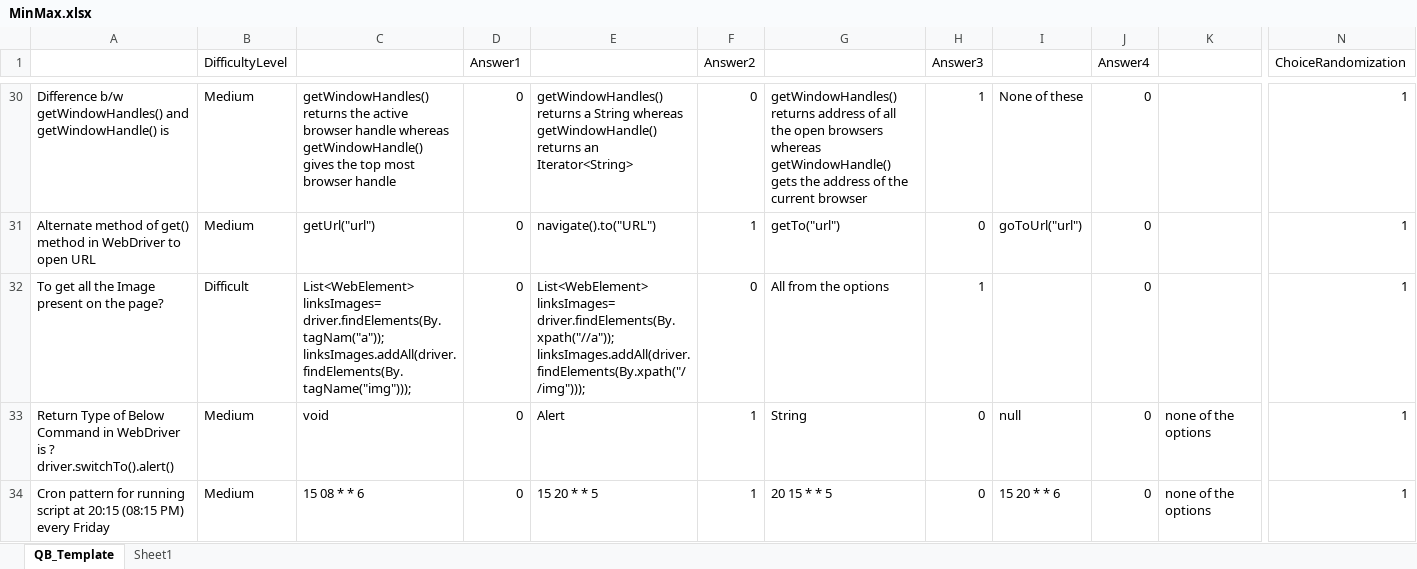
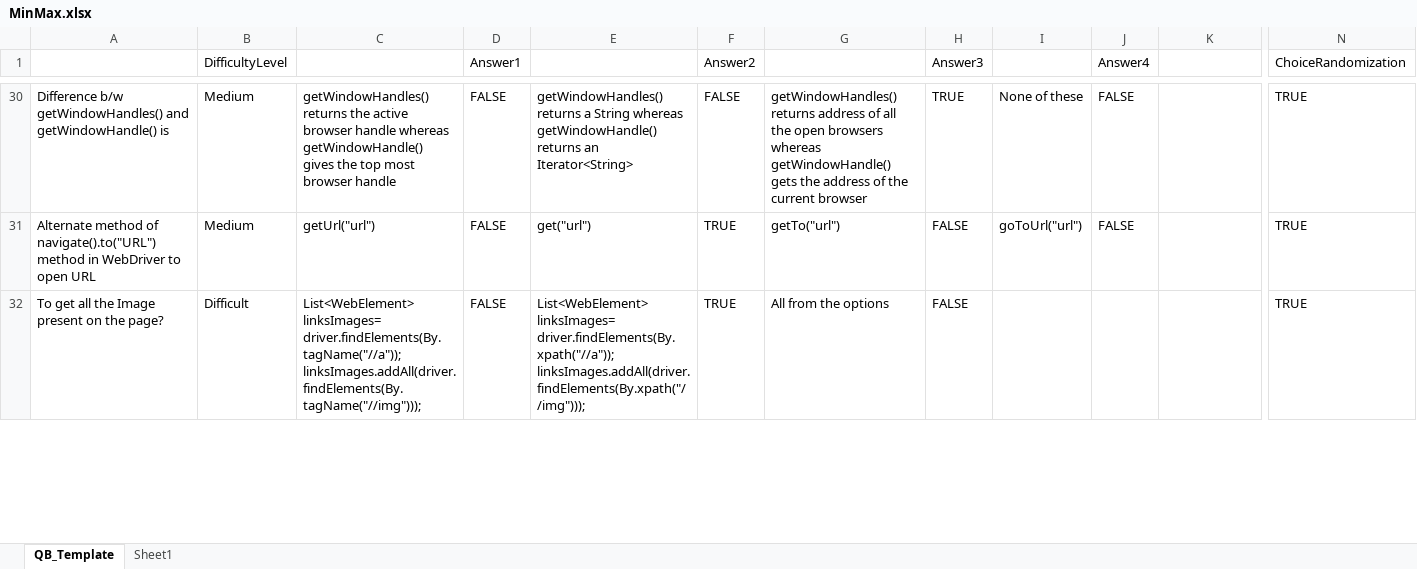
Before and after one commit to vprem99/Framework, an Excel workbook: MinMax.xlsx, sheet QB_Template, drawn as a sheet; only a part is shown, gaps mark what is left out; values as stored, in another font and other column widths than the file's, no cell formats; charts and pictures and conditional formats not drawn; removed rows and columns are numbered as before the commit, all else as after; rows hold the shown columns only; ↵ is a line break in a cell; the diff covers the shown part only; the diff names each change by its address in the sheet, - before the commit and + after, or states it on an @@ line.

Commit message:
Add files via upload

```diff
--- a/MinMax.xlsx (sheet QB_Template)
+++ b/MinMax.xlsx (sheet QB_Template)
-D30 (Answer1): 0
+D30 (Answer1): FALSE
-F30 (Answer2): 0
+F30 (Answer2): FALSE
-H30 (Answer3): 1
+H30 (Answer3): TRUE
-J30 (Answer4): 0
+J30 (Answer4): FALSE
-N30 (ChoiceRandomization): 1
+N30 (ChoiceRandomization): TRUE
-row 31: Alternate method of get() method in WebDriver to open URL | Medium | getUrl("url") | 0 | navigate().to("URL") | 1 | getTo("url") | 0 | goToUrl("url") | 0 |  | 1
+row 31: Alternate method of navigate().to("URL") method in WebDriver to open URL | Medium | getUrl("url") | FALSE | get("url") | TRUE | getTo("url") | FALSE | goToUrl("url") | FALSE |  | TRUE
-C32: List<WebElement> linksImages= driver.findElements(By.tagNam("a")); ↵ linksImages.addAll(driver.findElements(By.tagName("img")));
+C32: List<WebElement> linksImages= driver.findElements(By.tagName("//a")); ↵ linksImages.addAll(driver.findElements(By.tagName("//img")));
-D32 (Answer1): 0
+D32 (Answer1): FALSE
-F32 (Answer2): 0
+F32 (Answer2): TRUE
-H32 (Answer3): 1
+H32 (Answer3): FALSE
-J32 (Answer4): 0
+J32 (Answer4): (empty)
-N32 (ChoiceRandomization): 1
+N32 (ChoiceRandomization): TRUE
-row 33: Return Type of Below Command in WebDriver is ? ↵ driver.switchTo().alert() | Medium | void | 0 | Alert | 1 | String | 0 | null | 0 | none of the options | 1
-row 34: Cron pattern for running script at 20:15 (08:15 PM) every Friday | Medium | 15 08 * * 6 | 0 | 15 20 * * 5 | 1 | 20 15 * * 5 | 0 | 15 20 * * 6 | 0 | none of the options | 1
```
Also changed, not shown: 31 added rows, 29 removed rows and 97 edited cells elsewhere in this sheet, cell formats, charts or pictures.
